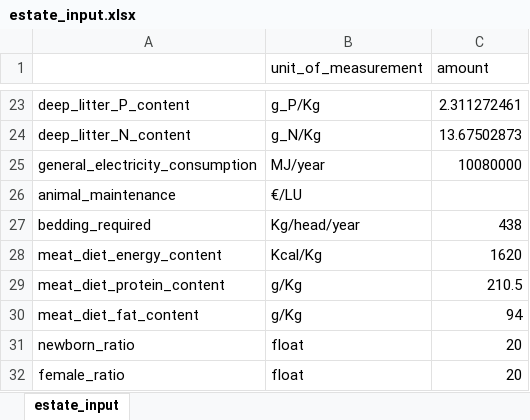
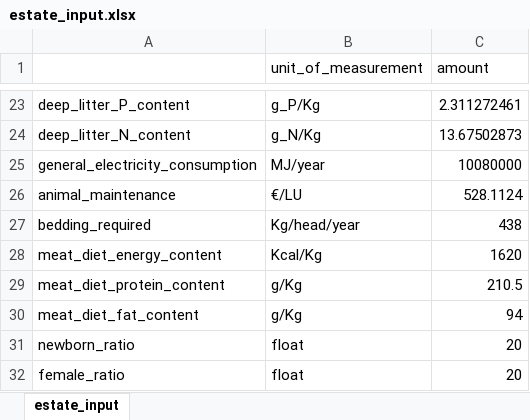
Before and after one commit to Siebr/Farm-Squire, an Excel workbook: estate_input.xlsx, sheet estate_input, drawn as a sheet; only a part is shown, gaps mark what is left out; values as stored, in another font and other column widths than the file's, no borders; the diff names each change by its address in the sheet, - before the commit and + after, or states it on an @@ line.

Commit message:
Animal maintenance cost
Animal maintenance cost per livestock unit added.

```diff
--- a/estate_input.xlsx (sheet estate_input)
+++ b/estate_input.xlsx (sheet estate_input)
-C26 (amount): (empty)
+C26 (amount): 528.1124
```
